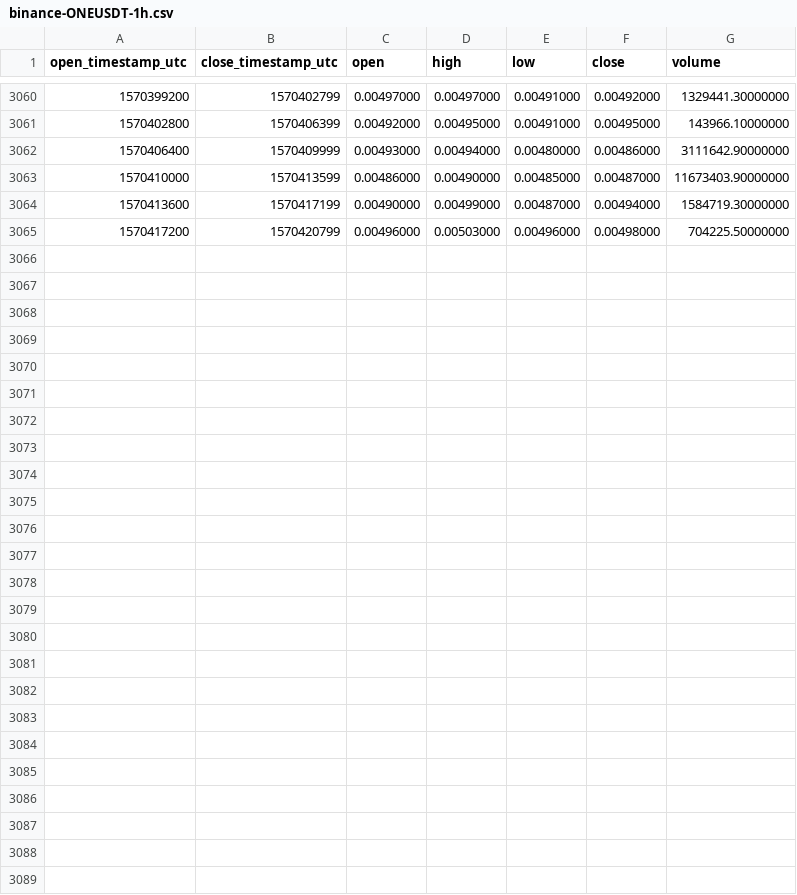
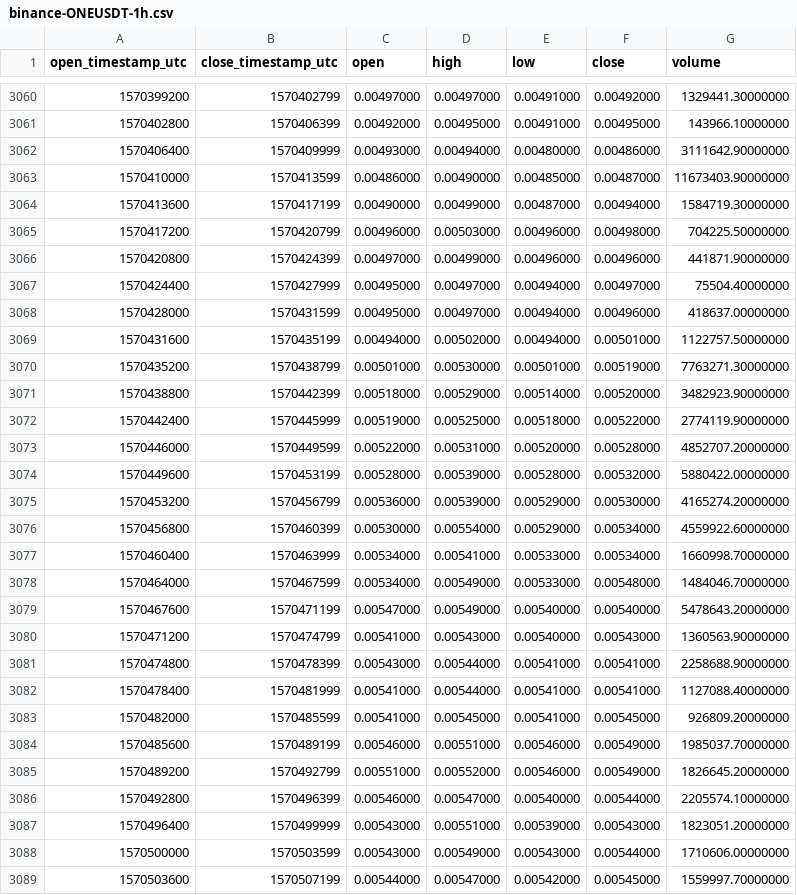
Before and after one commit to cryptobigbro/binance-ONEUSDT, a CSV file: binance-ONEUSDT-1h.csv, drawn as a sheet; only a part is shown, gaps mark what is left out.

Commit message:
Update OHLCV data.

```diff
--- a/binance-ONEUSDT-1h.csv
+++ b/binance-ONEUSDT-1h.csv
@@ -3065 +3065,25 @@ open_timestamp_utc,close_timestamp_utc,open,high,low,close,volume
 1570417200,1570420799,0.00496000,0.00503000,0.00496000,0.00498000,704225.50000000
+1570420800,1570424399,0.00497000,0.00499000,0.00496000,0.00496000,441871.90000000
+1570424400,1570427999,0.00495000,0.00497000,0.00494000,0.00497000,75504.40000000
+1570428000,1570431599,0.00495000,0.00497000,0.00494000,0.00496000,418637.00000000
+1570431600,1570435199,0.00494000,0.00502000,0.00494000,0.00501000,1122757.50000000
+1570435200,1570438799,0.00501000,0.00530000,0.00501000,0.00519000,7763271.30000000
+1570438800,1570442399,0.00518000,0.00529000,0.00514000,0.00520000,3482923.90000000
+1570442400,1570445999,0.00519000,0.00525000,0.00518000,0.00522000,2774119.90000000
+1570446000,1570449599,0.00522000,0.00531000,0.00520000,0.00528000,4852707.20000000
+1570449600,1570453199,0.00528000,0.00539000,0.00528000,0.00532000,5880422.00000000
+1570453200,1570456799,0.00536000,0.00539000,0.00529000,0.00530000,4165274.20000000
+1570456800,1570460399,0.00530000,0.00554000,0.00529000,0.00534000,4559922.60000000
+1570460400,1570463999,0.00534000,0.00541000,0.00533000,0.00534000,1660998.70000000
+1570464000,1570467599,0.00534000,0.00549000,0.00533000,0.00548000,1484046.70000000
+1570467600,1570471199,0.00547000,0.00549000,0.00540000,0.00540000,5478643.20000000
+1570471200,1570474799,0.00541000,0.00543000,0.00540000,0.00543000,1360563.90000000
+1570474800,1570478399,0.00543000,0.00544000,0.00541000,0.00541000,2258688.90000000
+1570478400,1570481999,0.00541000,0.00544000,0.00541000,0.00541000,1127088.40000000
+1570482000,1570485599,0.00541000,0.00545000,0.00541000,0.00545000,926809.20000000
+1570485600,1570489199,0.00546000,0.00551000,0.00546000,0.00549000,1985037.70000000
+1570489200,1570492799,0.00551000,0.00552000,0.00546000,0.00549000,1826645.20000000
+1570492800,1570496399,0.00546000,0.00547000,0.00540000,0.00544000,2205574.10000000
+1570496400,1570499999,0.00543000,0.00551000,0.00539000,0.00543000,1823051.20000000
+1570500000,1570503599,0.00543000,0.00549000,0.00543000,0.00544000,1710606.00000000
+1570503600,1570507199,0.00544000,0.00547000,0.00542000,0.00545000,1559997.70000000
```
Also changed, not shown: binance-ONEUSDT-1d.csv.
